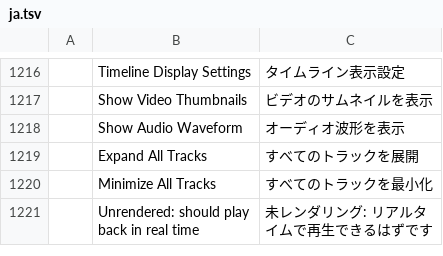
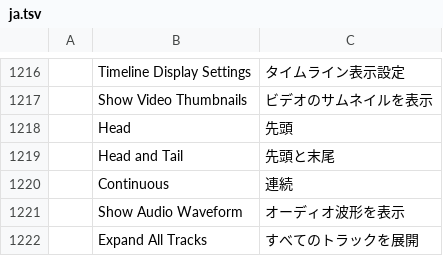
Before and after one commit to ahmedhosnypro/filmcraft, a TSV file: crates/ui-egui/src/i18n/ja.tsv, drawn as a sheet; only a part is shown, gaps mark what is left out; the shorter side is filled out with more unchanged rows; the diff names each change by its address in the sheet, - before the commit and + after, or states it on an @@ line.

```diff
--- a/crates/ui-egui/src/i18n/ja.tsv
+++ b/crates/ui-egui/src/i18n/ja.tsv
+row 1218:  | Head | 先頭
+row 1219:  | Head and Tail | 先頭と末尾
+row 1220:  | Continuous | 連続
```
Also changed, not shown: crates/ui-egui/src/i18n/es.tsv, crates/ui-egui/src/i18n/zh-cn.tsv, 5 other files.
